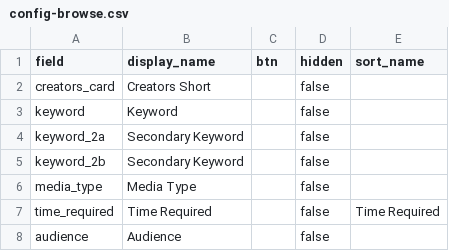
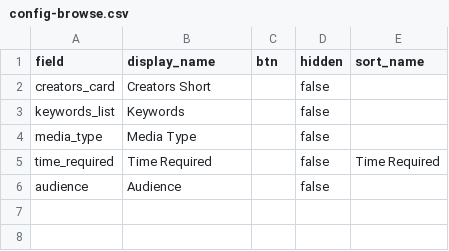
Before and after one commit to cmu-lib/poem-cb, a CSV file: _data/config-browse.csv, drawn as a sheet.

Commit message:
use keywords list instead of separated indv keyword

```diff
--- a/_data/config-browse.csv
+++ b/_data/config-browse.csv
@@ -2,5 +2,3 @@ field,display_name,btn,hidden,sort_name
 creators_card,Creators Short,,false,
-keyword,Keyword,,false,
-keyword_2a,Secondary Keyword,,false,
-keyword_2b,Secondary Keyword,,false,
+keywords_list, Keywords,,false,
 media_type,Media Type,,false,
```
Also changed, not shown: _data/config-metadata.csv, 2 other files.
